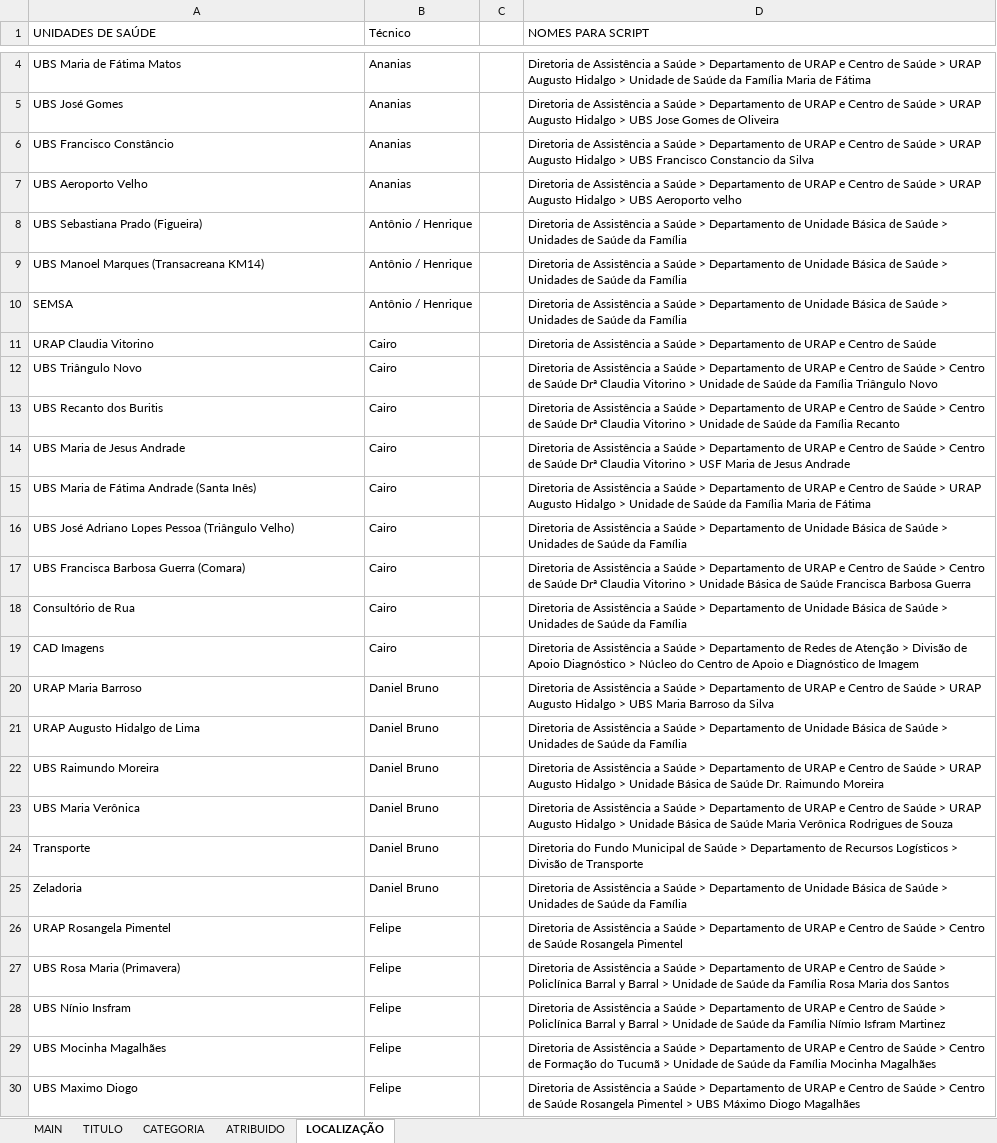
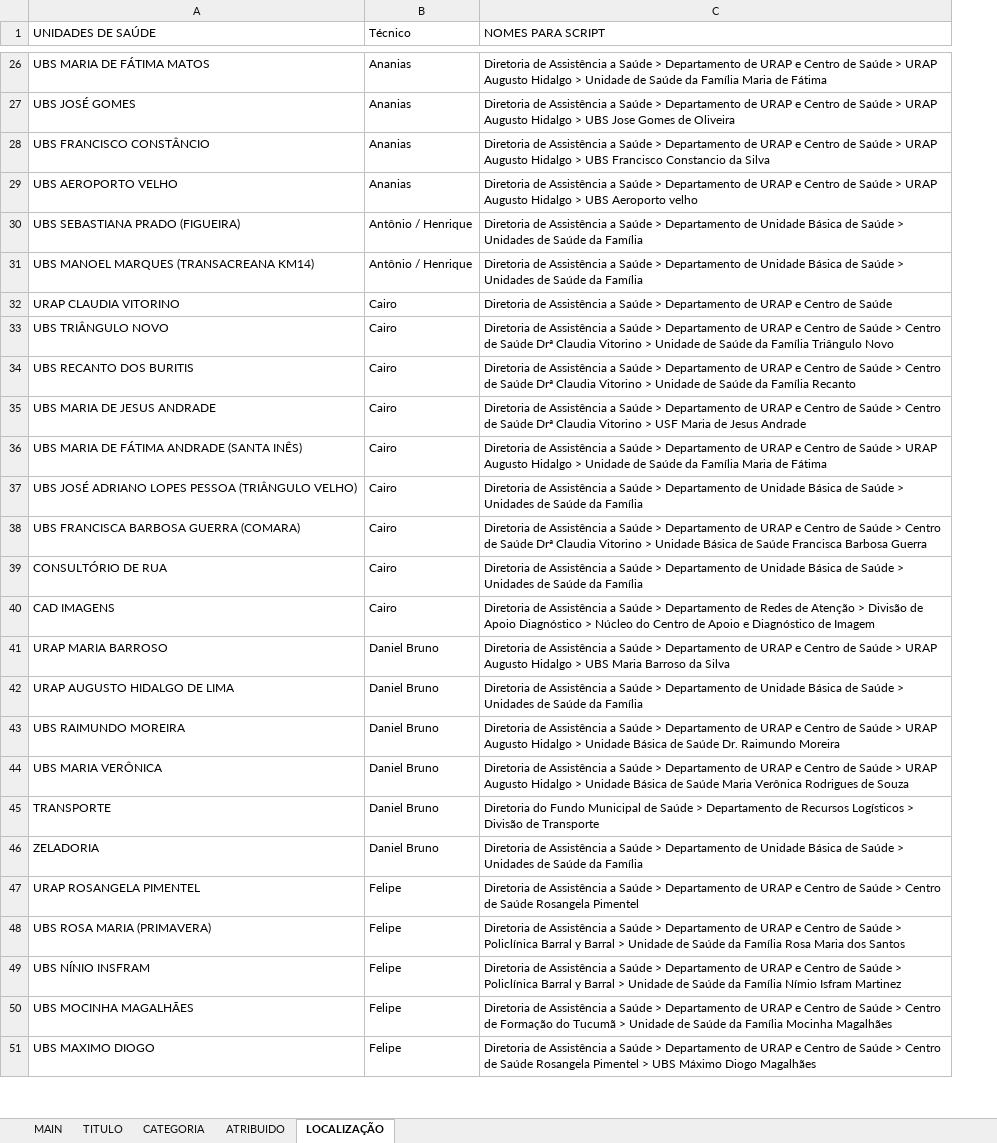
Before and after one commit to FelipSouza/automarizacaoSua, an Excel workbook: chamados.xlsx, sheet LOCALIZAÇÃO, drawn as a sheet; only a part is shown, gaps mark what is left out; values as stored, in another font and other column widths than the file's, no cell formats; table styles not drawn; removed rows and columns are numbered as before the commit, all else as after; the diff covers the shown part only; the diff names each change by its address in the sheet, - before the commit and + after, or states it on an @@ line.

Commit message:
Atualização scripts e planilha excel.

```diff
--- a/chamados.xlsx (sheet LOCALIZAÇÃO)
+++ b/chamados.xlsx (sheet LOCALIZAÇÃO)
-column C, empty
-A26 (UNIDADES DE SAÚDE): UBS Maria de Fátima Matos
+A26 (UNIDADES DE SAÚDE): UBS MARIA DE FÁTIMA MATOS
-A27 (UNIDADES DE SAÚDE): UBS José Gomes
+A27 (UNIDADES DE SAÚDE): UBS JOSÉ GOMES
-A28 (UNIDADES DE SAÚDE): UBS Francisco Constâncio
+A28 (UNIDADES DE SAÚDE): UBS FRANCISCO CONSTÂNCIO
-A29 (UNIDADES DE SAÚDE): UBS Aeroporto Velho
+A29 (UNIDADES DE SAÚDE): UBS AEROPORTO VELHO
-A30 (UNIDADES DE SAÚDE): UBS Sebastiana Prado (Figueira)
+A30 (UNIDADES DE SAÚDE): UBS SEBASTIANA PRADO (FIGUEIRA)
-A31 (UNIDADES DE SAÚDE): UBS Manoel Marques (Transacreana KM14)
+A31 (UNIDADES DE SAÚDE): UBS MANOEL MARQUES (TRANSACREANA KM14)
-row 10: SEMSA | Antônio / Henrique |  | Diretoria de Assistência a Saúde > Departamento de Unidade Básica de Saúde > Unidades de Saúde da Família
-A32 (UNIDADES DE SAÚDE): URAP Claudia Vitorino
+A32 (UNIDADES DE SAÚDE): URAP CLAUDIA VITORINO
-A33 (UNIDADES DE SAÚDE): UBS Triângulo Novo
+A33 (UNIDADES DE SAÚDE): UBS TRIÂNGULO NOVO
-A34 (UNIDADES DE SAÚDE): UBS Recanto dos Buritis
+A34 (UNIDADES DE SAÚDE): UBS RECANTO DOS BURITIS
-A35 (UNIDADES DE SAÚDE): UBS Maria de Jesus Andrade
+A35 (UNIDADES DE SAÚDE): UBS MARIA DE JESUS ANDRADE
-A36 (UNIDADES DE SAÚDE): UBS Maria de Fátima Andrade (Santa Inês)
+A36 (UNIDADES DE SAÚDE): UBS MARIA DE FÁTIMA ANDRADE (SANTA INÊS)
-A37 (UNIDADES DE SAÚDE): UBS José Adriano Lopes Pessoa (Triângulo Velho)
+A37 (UNIDADES DE SAÚDE): UBS JOSÉ ADRIANO LOPES PESSOA (TRIÂNGULO VELHO)
-A38 (UNIDADES DE SAÚDE): UBS Francisca Barbosa Guerra (Comara)
+A38 (UNIDADES DE SAÚDE): UBS FRANCISCA BARBOSA GUERRA (COMARA)
-A39 (UNIDADES DE SAÚDE): Consultório de Rua
+A39 (UNIDADES DE SAÚDE): CONSULTÓRIO DE RUA
-A40 (UNIDADES DE SAÚDE): CAD Imagens
+A40 (UNIDADES DE SAÚDE): CAD IMAGENS
-A41 (UNIDADES DE SAÚDE): URAP Maria Barroso
+A41 (UNIDADES DE SAÚDE): URAP MARIA BARROSO
-A42 (UNIDADES DE SAÚDE): URAP Augusto Hidalgo de Lima
+A42 (UNIDADES DE SAÚDE): URAP AUGUSTO HIDALGO DE LIMA
-A43 (UNIDADES DE SAÚDE): UBS Raimundo Moreira
+A43 (UNIDADES DE SAÚDE): UBS RAIMUNDO MOREIRA
-A44 (UNIDADES DE SAÚDE): UBS Maria Verônica
+A44 (UNIDADES DE SAÚDE): UBS MARIA VERÔNICA
-A45 (UNIDADES DE SAÚDE): Transporte
+A45 (UNIDADES DE SAÚDE): TRANSPORTE
-A46 (UNIDADES DE SAÚDE): Zeladoria
+A46 (UNIDADES DE SAÚDE): ZELADORIA
-A47 (UNIDADES DE SAÚDE): URAP Rosangela Pimentel
+A47 (UNIDADES DE SAÚDE): URAP ROSANGELA PIMENTEL
-A48 (UNIDADES DE SAÚDE): UBS Rosa Maria (Primavera)
+A48 (UNIDADES DE SAÚDE): UBS ROSA MARIA (PRIMAVERA)
-A49 (UNIDADES DE SAÚDE): UBS Nínio Insfram
+A49 (UNIDADES DE SAÚDE): UBS NÍNIO INSFRAM
-A50 (UNIDADES DE SAÚDE): UBS Mocinha Magalhães
+A50 (UNIDADES DE SAÚDE): UBS MOCINHA MAGALHÃES
-A51 (UNIDADES DE SAÚDE): UBS Maximo Diogo
+A51 (UNIDADES DE SAÚDE): UBS MAXIMO DIOGO
```
Also changed, not shown: 23 added rows, 1 removed row and 49 edited cells elsewhere in this sheet, sheet CATEGORIA, sheet MAIN, sheet ATRIBUIDO, sheet TITULO, cell formats, 1 other file.
